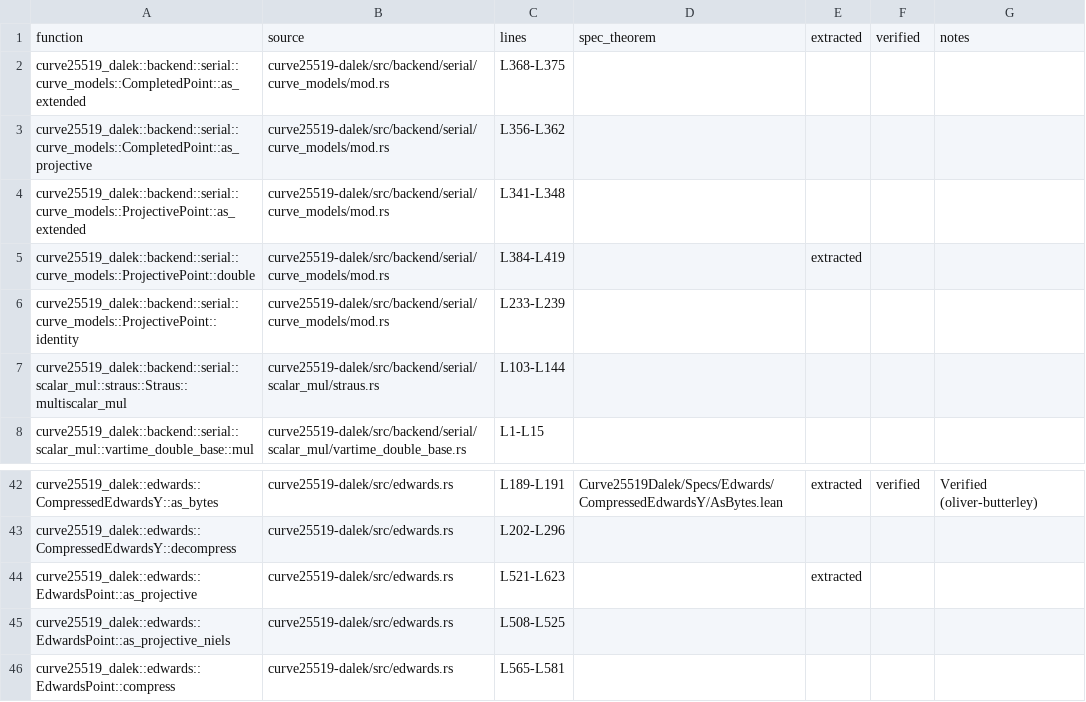
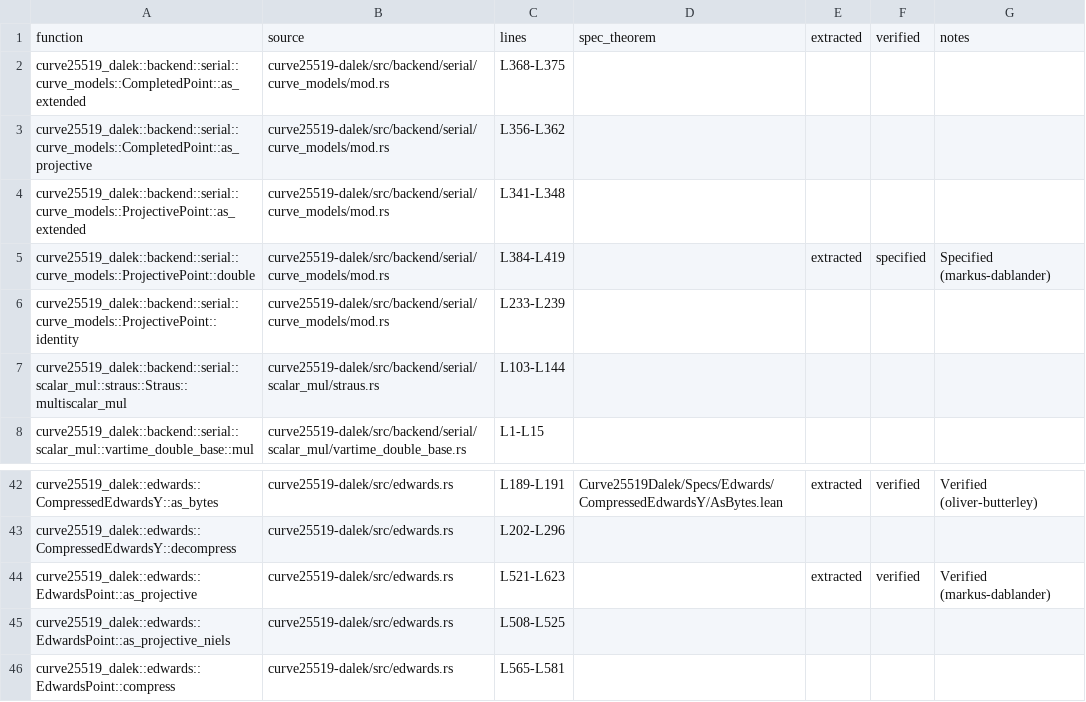
Before and after one commit to oliver-butterley/curve25519-dalek-lean-verify, a CSV file: status.csv, drawn as a sheet; only a part is shown, gaps mark what is left out.

```diff
--- a/status.csv
+++ b/status.csv
@@ -4,3 +4,3 @@ curve25519_dalek::backend::serial::curve_models::CompletedPoint::as_projective,c
 curve25519_dalek::backend::serial::curve_models::ProjectivePoint::as_extended,curve25519-dalek/src/backend/serial/curve_models/mod.rs,L341-L348,,,,
-curve25519_dalek::backend::serial::curve_models::ProjectivePoint::double,curve25519-dalek/src/backend/serial/curve_models/mod.rs,L384-L419,,extracted,,
+curve25519_dalek::backend::serial::curve_models::ProjectivePoint::double,curve25519-dalek/src/backend/serial/curve_models/mod.rs,L384-L419,,extracted,specified,Specified (markus-dablander)
 curve25519_dalek::backend::serial::curve_models::ProjectivePoint::identity,curve25519-dalek/src/backend/serial/curve_models/mod.rs,L233-L239,,,,
@@ -43,3 +43,3 @@ curve25519_dalek::edwards::CompressedEdwardsY::as_bytes,curve25519-dalek/src/edw
 curve25519_dalek::edwards::CompressedEdwardsY::decompress,curve25519-dalek/src/edwards.rs,L202-L296,,,,
-curve25519_dalek::edwards::EdwardsPoint::as_projective,curve25519-dalek/src/edwards.rs,L521-L623,,extracted,,
+curve25519_dalek::edwards::EdwardsPoint::as_projective,curve25519-dalek/src/edwards.rs,L521-L623,,extracted,verified,Verified (markus-dablander)
 curve25519_dalek::edwards::EdwardsPoint::as_projective_niels,curve25519-dalek/src/edwards.rs,L508-L525,,,,
```
Also changed, not shown: 3 other files.
